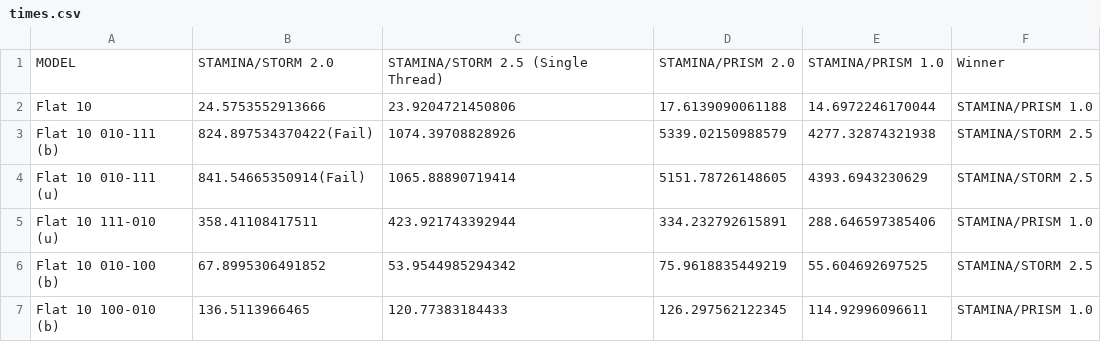
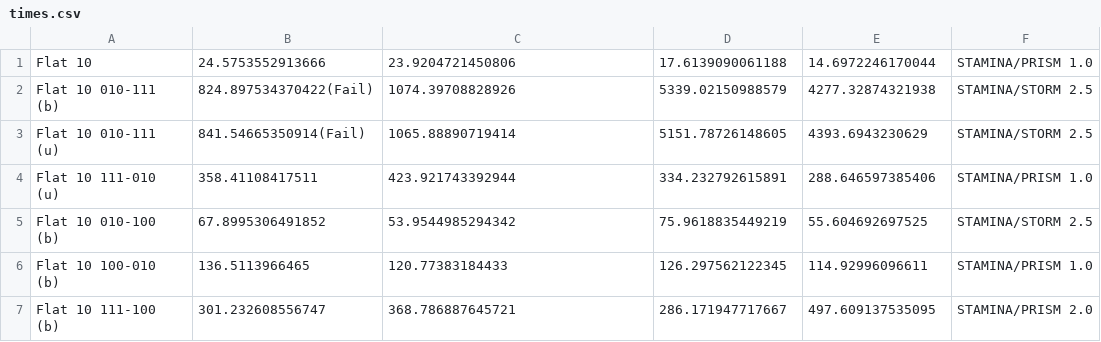
Before and after one commit to fluentverification/staminachecker.org, a CSV file: data/results/preliminary/hazard/times.csv, drawn as a sheet; only a part is shown; the shorter side is filled out with more unchanged rows; the diff names each change by its address in the sheet, - before the commit and + after, or states it on an @@ line.

```diff
--- a/data/results/preliminary/hazard/times.csv
+++ b/data/results/preliminary/hazard/times.csv
-row 1: MODEL | STAMINA/STORM 2.0 | STAMINA/STORM 2.5 (Single Thread) | STAMINA/PRISM 2.0 | STAMINA/PRISM 1.0 | Winner
```
Also changed, not shown: data/results/preliminary/jackson/times.csv, data/results/preliminary/polling/times.csv, 11 other files.
